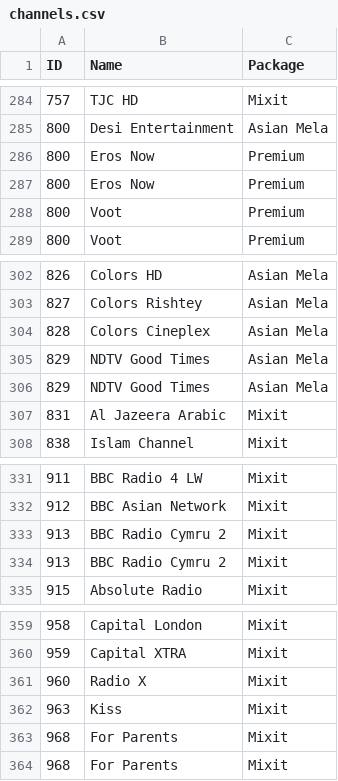
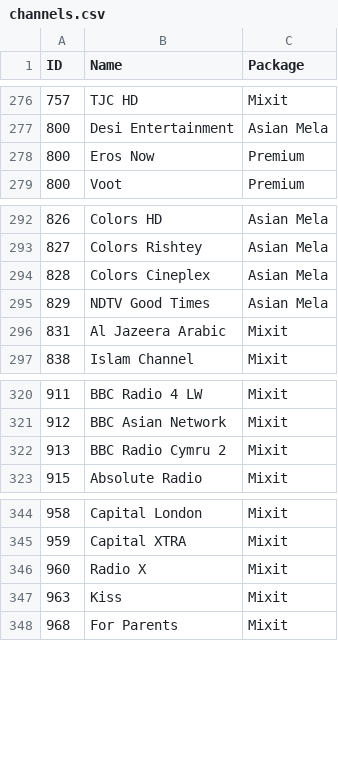
Before and after one commit to bertbert72/HomeAssistant_VirginTivo, a CSV file: channels/channels.csv, drawn as a sheet; only a part is shown, gaps mark what is left out; the diff covers the shown part only.

```diff
--- a/channels/channels.csv
+++ b/channels/channels.csv
@@ -286,4 +278,2 @@ ID,Name,Package
 800,Eros Now,Premium
-800,Eros Now,Premium
-800,Voot,Premium
 800,Voot,Premium
@@ -304,3 +294,2 @@ ID,Name,Package
 828,Colors Cineplex,Asian Mela
-829,NDTV Good Times,Asian Mela
 829,NDTV Good Times,Asian Mela
@@ -333,3 +322,2 @@ ID,Name,Package
 913,BBC Radio Cymru 2,Mixit
-913,BBC Radio Cymru 2,Mixit
 915,Absolute Radio,Mixit
@@ -362,3 +347,2 @@ ID,Name,Package
 963,Kiss,Mixit
-968,For Parents,Mixit
 968,For Parents,Mixit
```
Also changed, not shown: 11 removed rows elsewhere in this file.
